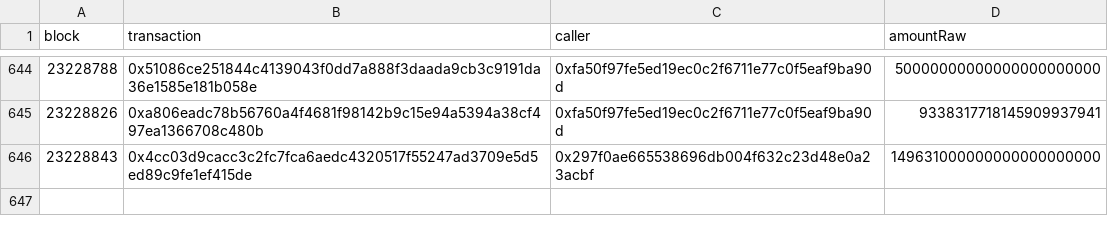
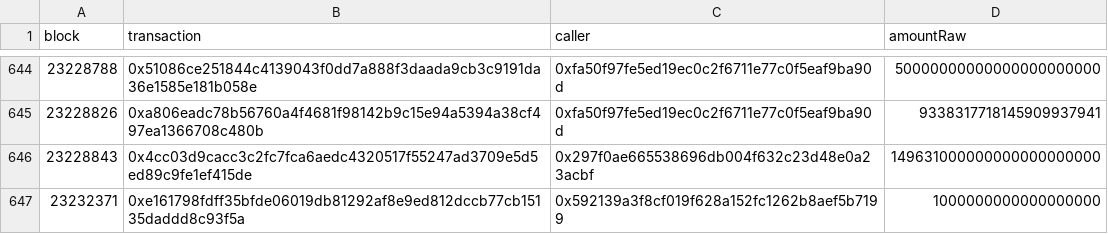
Before and after one commit to cryptophil85/pDAI-exit-callers, a CSV file: daiJoin_exit_details.csv, drawn as a sheet; only a part is shown, gaps mark what is left out.

Commit message:
Update daiJoin_exit_details.csv

```diff
--- a/daiJoin_exit_details.csv
+++ b/daiJoin_exit_details.csv
@@ -646 +646,2 @@ block,transaction,caller,amountRaw
 23228843,0x4cc03d9cacc3c2fc7fca6aedc4320517f55247ad3709e5d5ed89c9fe1ef415de,0x297f0ae665538696db004f632c23d48e0a23acbf,149631000000000000000000
+23232371,0xe161798fdff35bfde06019db81292af8e9ed812dccb77cb15135daddd8c93f5a,0x592139a3f8cf019f628a152fc1262b8aef5b7199,1000000000000000000
```
